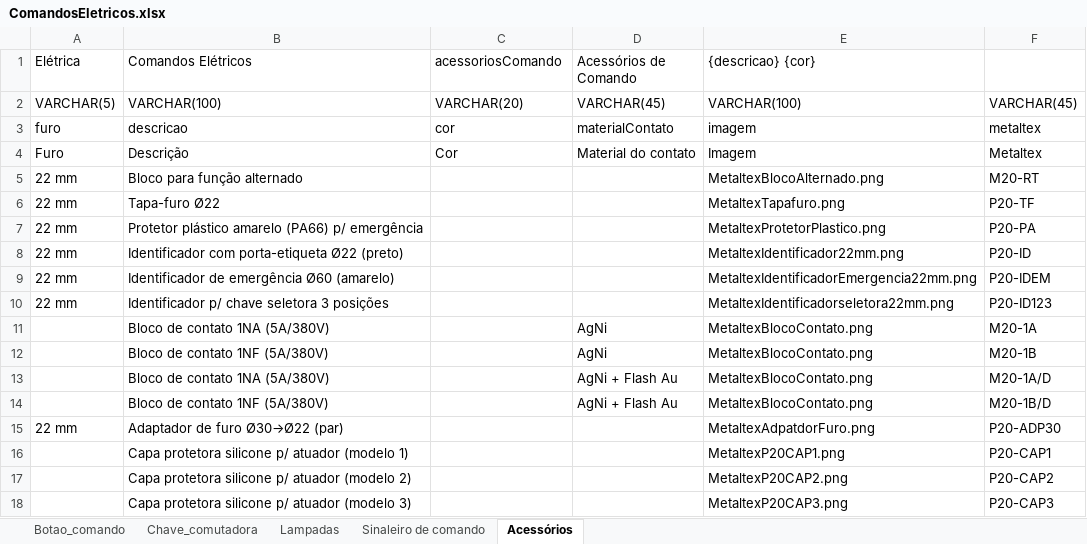
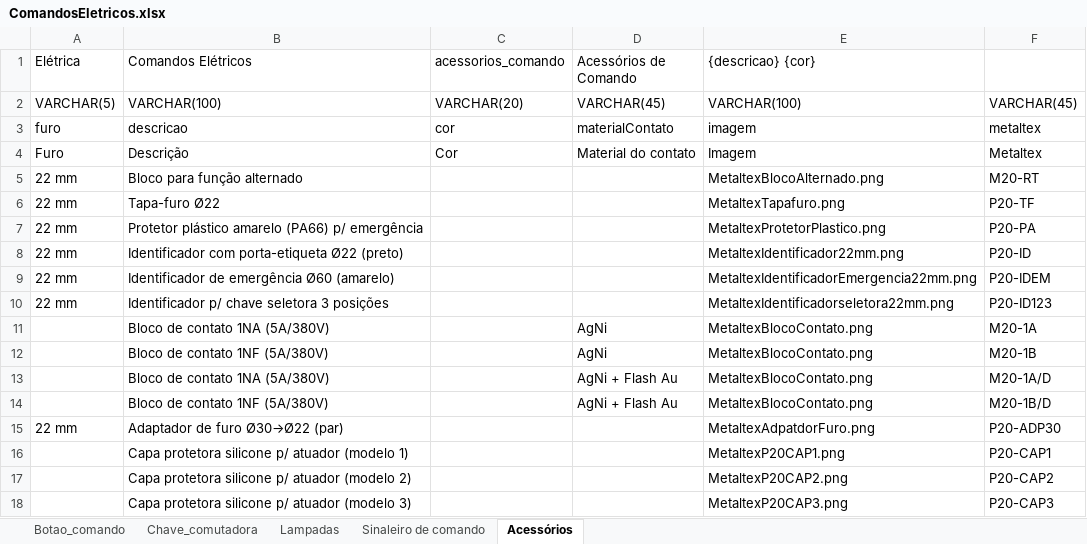
Before and after one commit to KitManeger-Fatec/KitBuilder-tkinter, an Excel workbook: app/utils/ComandosEletricos.xlsx, sheet Acessórios, drawn as a sheet; values as stored, in another font and other column widths than the file's, no borders; the diff names each change by its address in the sheet, - before the commit and + after, or states it on an @@ line.

```diff
--- a/app/utils/ComandosEletricos.xlsx (sheet Acessórios)
+++ b/app/utils/ComandosEletricos.xlsx (sheet Acessórios)
-C1: acessoriosComando
+C1: acessorios_comando
```
Also changed, not shown: sheet Chave_comutadora, sheet Sinaleiro de comando, sheet Botao_comando, 5 other files.
